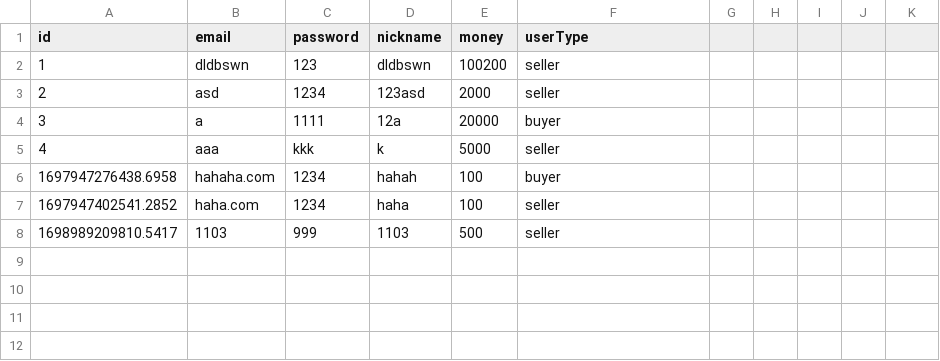
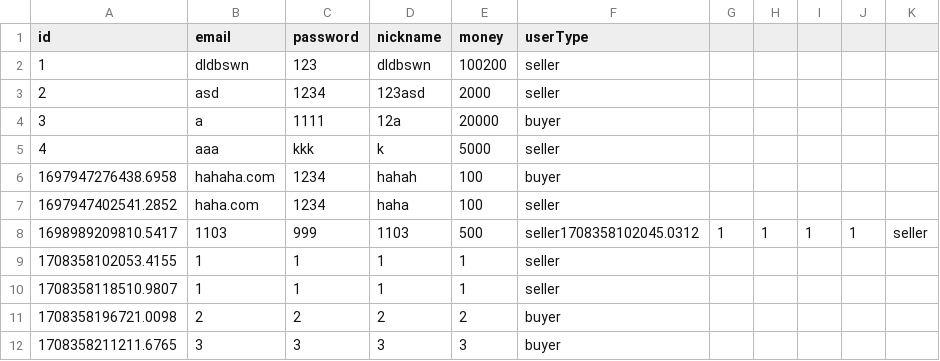
Before and after one commit to leeyoonju0507/OOP, a CSV file: backend/data/users.csv, drawn as a sheet.

```diff
--- a/backend/data/users.csv
+++ b/backend/data/users.csv
@@ -7,2 +7,6 @@ id,email,password,nickname,money,userType
 1697947402541.2852,haha.com,1234,haha,100,seller
-1698989209810.5417,1103,999,1103,500,seller
+1698989209810.5417,1103,999,1103,500,seller1708358102045.0312,1,1,1,1,seller
+1708358102053.4155,1,1,1,1,seller
+1708358118510.9807,1,1,1,1,seller
+1708358196721.0098,2,2,2,2,buyer
+1708358211211.6765,3,3,3,3,buyer
```
Also changed, not shown: 15 other files.
